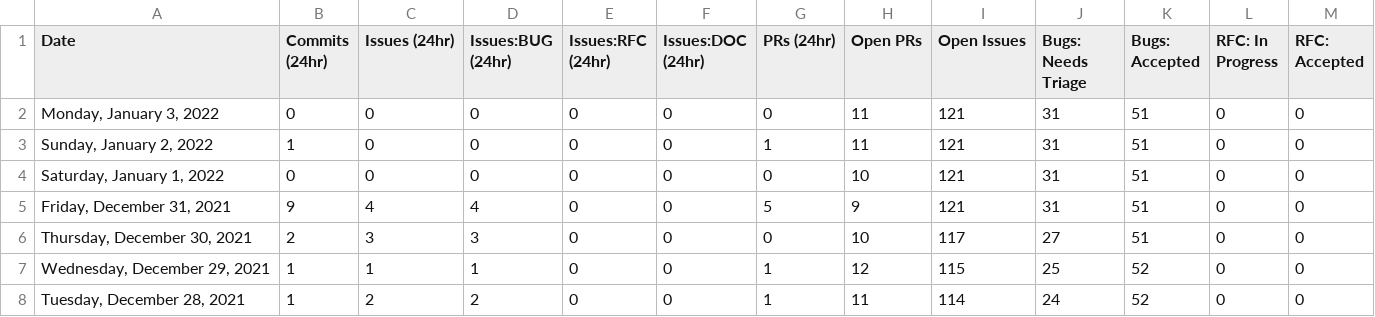
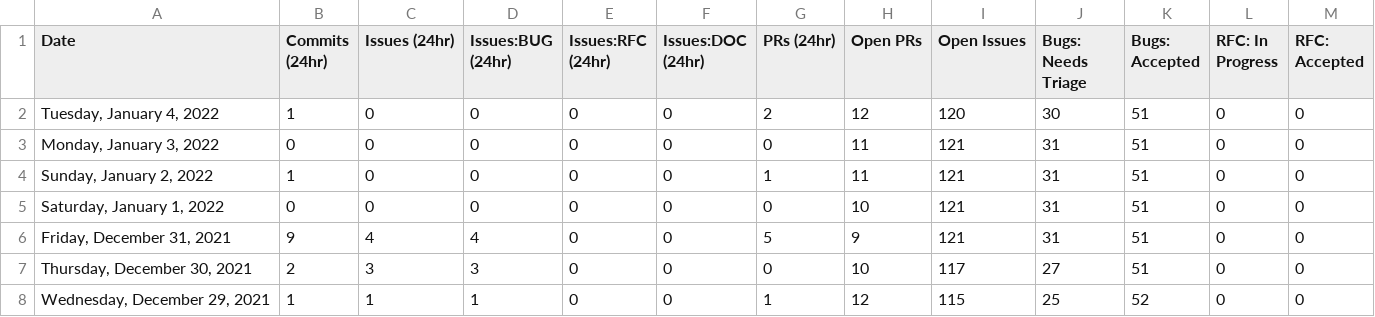
Before and after one commit to glasnost4g/astro, a CSV file: scripts/stats/stats.csv, drawn as a sheet; only a part is shown; the shorter side is filled out with more unchanged rows; rows hold the shown columns only; the diff names each change by its address in the sheet, - before the commit and + after, or states it on an @@ line.

```diff
--- a/scripts/stats/stats.csv
+++ b/scripts/stats/stats.csv
+row 2: Tuesday, January 4, 2022 | 1 | 0 | 0 | 0 | 0 | 2 | 12 | 120 | 30 | 51 | 0 | 0
```
